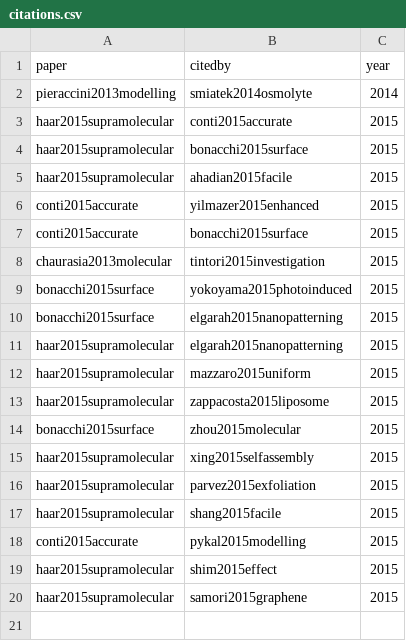
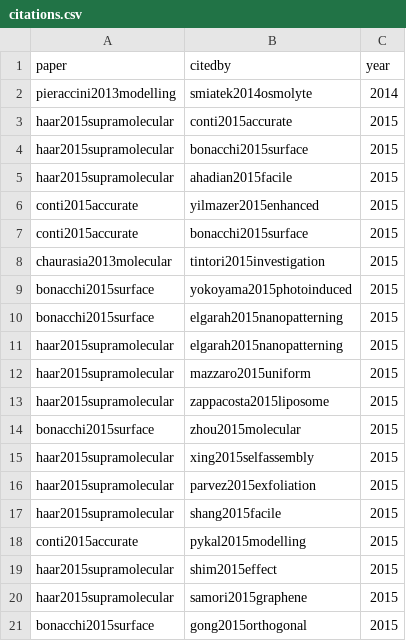
Before and after one commit to SimoneCnt/simonecnt.github.io, a CSV file: _data/citations.csv, drawn as a sheet; the diff names each change by its address in the sheet, - before the commit and + after, or states it on an @@ line.

Commit message:
Add citation

```diff
--- a/_data/citations.csv
+++ b/_data/citations.csv
+row 21: bonacchi2015surface | gong2015orthogonal | 2015
```
Also changed, not shown: 1 other file.
